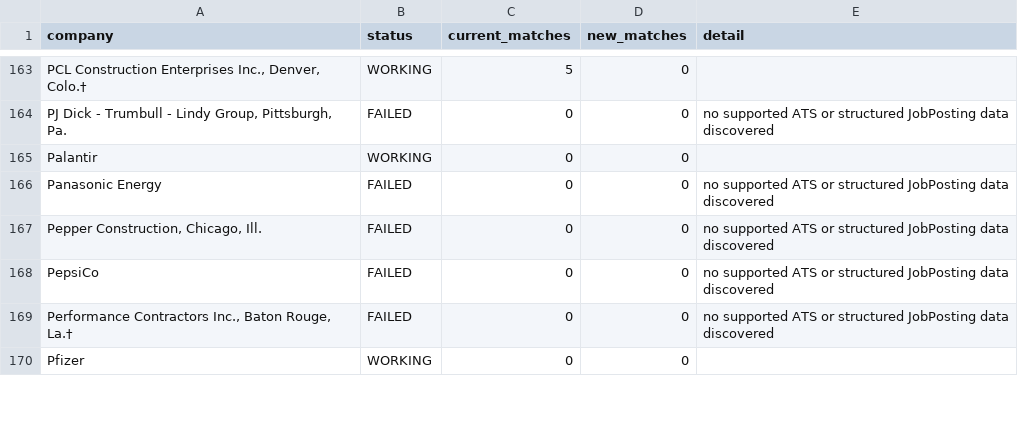
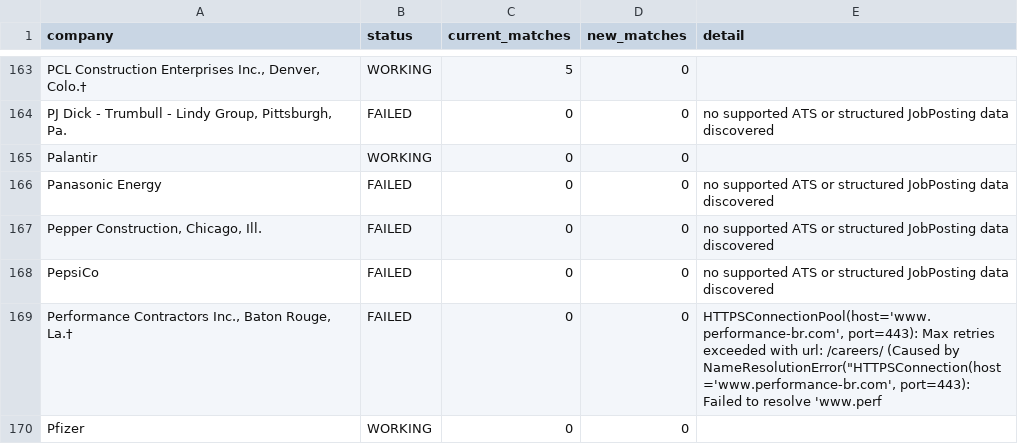
Before and after one commit to sandeepreddy46-max/Jobscrapper, a CSV file: source_health.csv, drawn as a sheet; only a part is shown, gaps mark what is left out; the diff covers the shown part only.

```diff
--- a/source_health.csv
+++ b/source_health.csv
@@ -168,3 +168,3 @@ Panasonic Energy,FAILED,0,0,no supported ATS or structured JobPosting data disco
 PepsiCo,FAILED,0,0,no supported ATS or structured JobPosting data discovered
-"Performance Contractors Inc., Baton Rouge, La.†",FAILED,0,0,no supported ATS or structured JobPosting data discovered
+"Performance Contractors Inc., Baton Rouge, La.†",FAILED,0,0,"HTTPSConnectionPool(host='www.performance-br.com', port=443): Max retries exceeded with url: /careers/ (Caused by NameResolutionError(""HTTPSConnection(host='www.performance-br.com', port=443): Failed to resolve 'www.perf"
 Pfizer,WORKING,0,0,
```
Also changed, not shown: 5 edited cells elsewhere in this file, current_jobs.csv.
